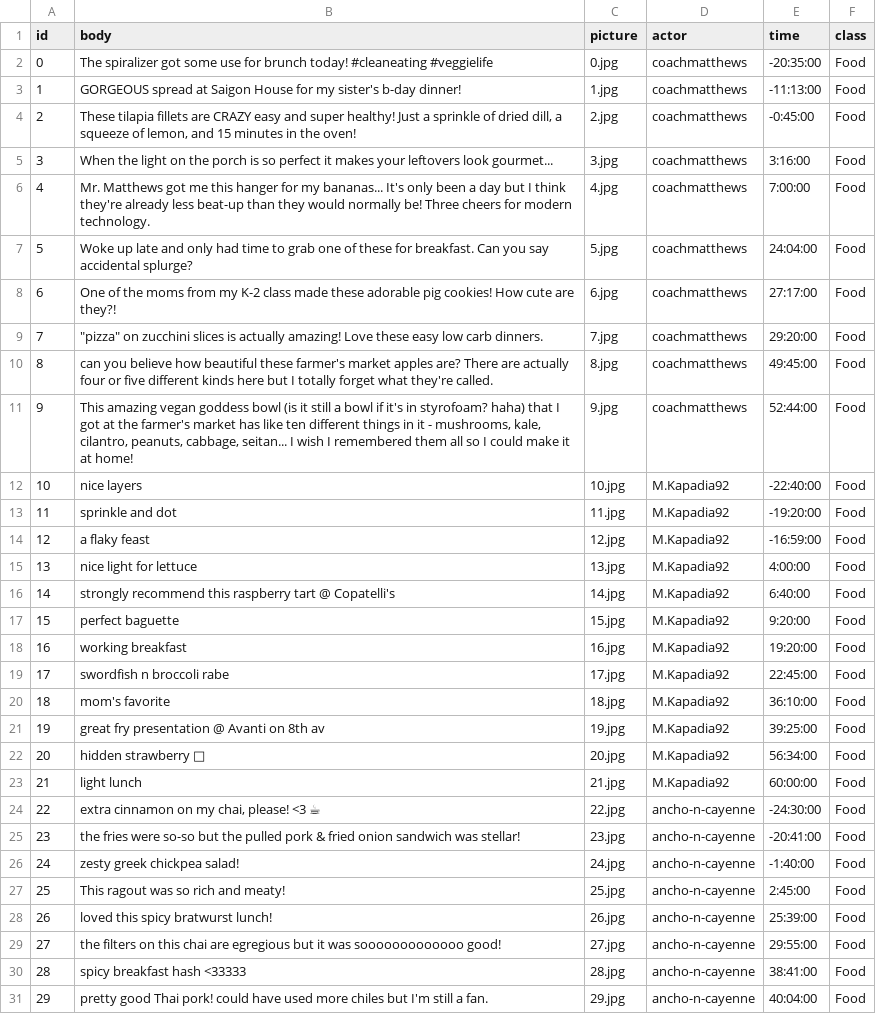
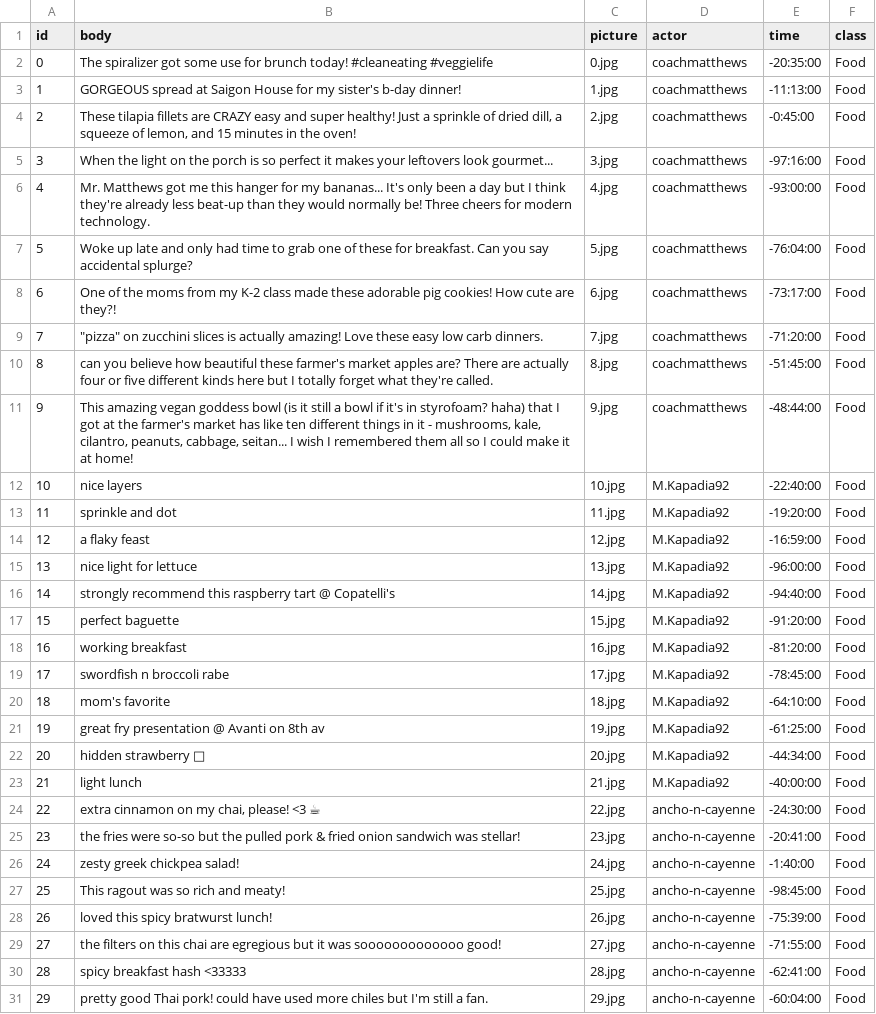
Before and after one commit to chenchenmao96/Platform-algorithm-and-data-collection-bias, a CSV file: input/posts.csv, drawn as a sheet; only a part is shown; the diff covers the shown part only.

```diff
--- a/input/posts.csv
+++ b/input/posts.csv
@@ -4,9 +4,9 @@
 2,"These tilapia fillets are CRAZY easy and super healthy! Just a sprinkle of dried dill, a squeeze of lemon, and 15 minutes in the oven!",2.jpg,coachmatthews,-0:45:00,Food
-3,When the light on the porch is so perfect it makes your leftovers look gourmet...,3.jpg,coachmatthews,3:16:00,Food
-4,Mr. Matthews got me this hanger for my bananas... It's only been a day but I think they're already less beat-up than they would normally be!  Three cheers for modern technology.,4.jpg,coachmatthews,7:00:00,Food
-5,Woke up late and only had time to grab one of these for breakfast. Can you say accidental splurge?,5.jpg,coachmatthews,24:04:00,Food
-6,One of the moms from my K-2 class made these adorable pig cookies! How cute are they?!,6.jpg,coachmatthews,27:17:00,Food
-7,"""pizza"" on zucchini slices is actually amazing! Love these easy low carb dinners.",7.jpg,coachmatthews,29:20:00,Food
-8,can you believe how beautiful these farmer's market apples are? There are actually four or five different kinds here but I totally forget what they're called.,8.jpg,coachmatthews,49:45:00,Food
-9,"This amazing vegan goddess bowl (is it still a bowl if it's in styrofoam? haha) that I got at the farmer's market has like ten different things in it - mushrooms, kale, cilantro, peanuts, cabbage, seitan... I wish I remembered them all so I could make it at home!",9.jpg,coachmatthews,52:44:00,Food
+3,When the light on the porch is so perfect it makes your leftovers look gourmet...,3.jpg,coachmatthews,-97:16:00,Food
+4,Mr. Matthews got me this hanger for my bananas... It's only been a day but I think they're already less beat-up than they would normally be!  Three cheers for modern technology.,4.jpg,coachmatthews,-93:00:00,Food
+5,Woke up late and only had time to grab one of these for breakfast. Can you say accidental splurge?,5.jpg,coachmatthews,-76:04:00,Food
+6,One of the moms from my K-2 class made these adorable pig cookies! How cute are they?!,6.jpg,coachmatthews,-73:17:00,Food
+7,"""pizza"" on zucchini slices is actually amazing! Love these easy low carb dinners.",7.jpg,coachmatthews,-71:20:00,Food
+8,can you believe how beautiful these farmer's market apples are? There are actually four or five different kinds here but I totally forget what they're called.,8.jpg,coachmatthews,-51:45:00,Food
+9,"This amazing vegan goddess bowl (is it still a bowl if it's in styrofoam? haha) that I got at the farmer's market has like ten different things in it - mushrooms, kale, cilantro, peanuts, cabbage, seitan... I wish I remembered them all so I could make it at home!",9.jpg,coachmatthews,-48:44:00,Food
 10,nice layers,10.jpg,M.Kapadia92,-22:40:00,Food
@@ -14,11 +14,11 @@
 12,a flaky feast,12.jpg,M.Kapadia92,-16:59:00,Food
-13,nice light for lettuce,13.jpg,M.Kapadia92,4:00:00,Food
-14,strongly recommend this raspberry tart @ Copatelli's,14.jpg,M.Kapadia92,6:40:00,Food
-15,perfect baguette,15.jpg,M.Kapadia92,9:20:00,Food
-16,working breakfast,16.jpg,M.Kapadia92,19:20:00,Food
-17,swordfish n broccoli rabe,17.jpg,M.Kapadia92,22:45:00,Food
-18,mom's favorite,18.jpg,M.Kapadia92,36:10:00,Food
-19,great fry presentation @ Avanti on 8th av,19.jpg,M.Kapadia92,39:25:00,Food
-20,hidden strawberry 🍓,20.jpg,M.Kapadia92,56:34:00,Food
-21,light lunch,21.jpg,M.Kapadia92,60:00:00,Food
+13,nice light for lettuce,13.jpg,M.Kapadia92,-96:00:00,Food
+14,strongly recommend this raspberry tart @ Copatelli's,14.jpg,M.Kapadia92,-94:40:00,Food
+15,perfect baguette,15.jpg,M.Kapadia92,-91:20:00,Food
+16,working breakfast,16.jpg,M.Kapadia92,-81:20:00,Food
+17,swordfish n broccoli rabe,17.jpg,M.Kapadia92,-78:45:00,Food
+18,mom's favorite,18.jpg,M.Kapadia92,-64:10:00,Food
+19,great fry presentation @ Avanti on 8th av,19.jpg,M.Kapadia92,-61:25:00,Food
+20,hidden strawberry 🍓,20.jpg,M.Kapadia92,-44:34:00,Food
+21,light lunch,21.jpg,M.Kapadia92,-40:00:00,Food
 22,"extra cinnamon on my chai, please! <3 ☕",22.jpg,ancho-n-cayenne,-24:30:00,Food
@@ -26,6 +26,6 @@
 24,zesty greek chickpea salad!,24.jpg,ancho-n-cayenne,-1:40:00,Food
-25,This ragout was so rich and meaty!,25.jpg,ancho-n-cayenne,2:45:00,Food
-26,loved this spicy bratwurst lunch!,26.jpg,ancho-n-cayenne,25:39:00,Food
-27,the filters on this chai are egregious but it was sooooooooooooo good!,27.jpg,ancho-n-cayenne,29:55:00,Food
-28,spicy breakfast hash <33333,28.jpg,ancho-n-cayenne,38:41:00,Food
-29,pretty good Thai pork! could have used more chiles but I'm still a fan.,29.jpg,ancho-n-cayenne,40:04:00,Food
+25,This ragout was so rich and meaty!,25.jpg,ancho-n-cayenne,-98:45:00,Food
+26,loved this spicy bratwurst lunch!,26.jpg,ancho-n-cayenne,-75:39:00,Food
+27,the filters on this chai are egregious but it was sooooooooooooo good!,27.jpg,ancho-n-cayenne,-71:55:00,Food
+28,spicy breakfast hash <33333,28.jpg,ancho-n-cayenne,-62:41:00,Food
+29,pretty good Thai pork! could have used more chiles but I'm still a fan.,29.jpg,ancho-n-cayenne,-60:04:00,Food
```
Also changed, not shown: 50 edited cells elsewhere in this file, input/political_posts.csv, input/political_replies.csv, 1 other file.
